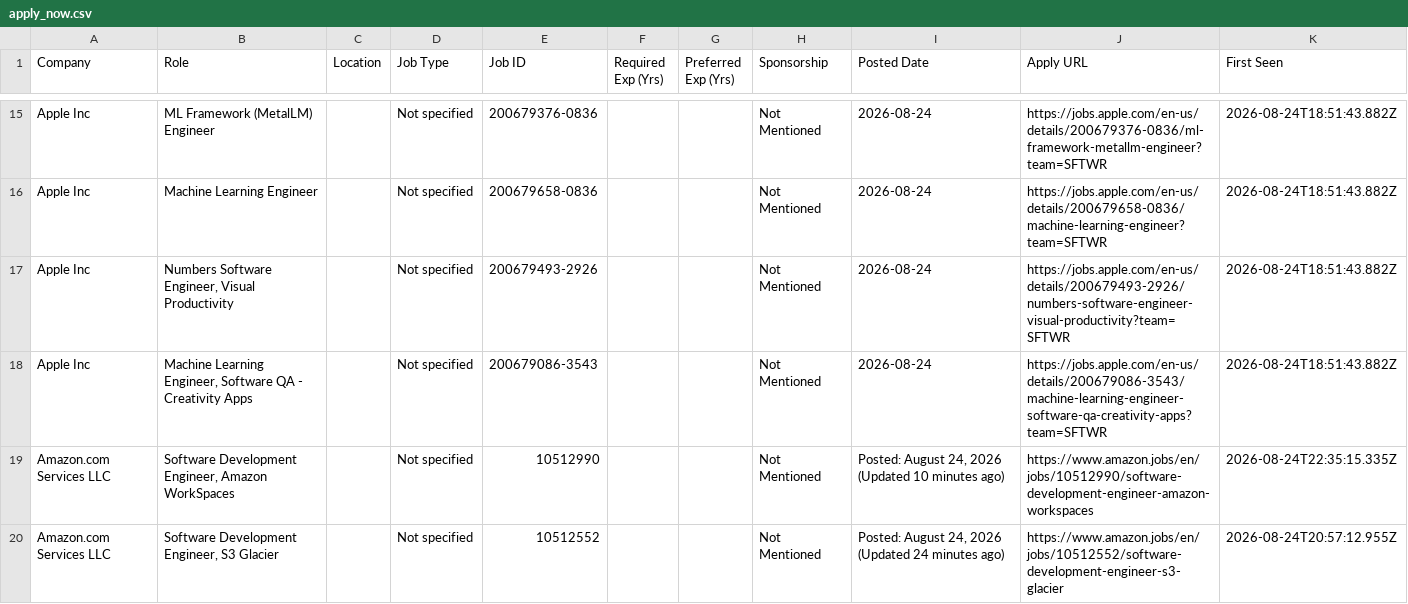
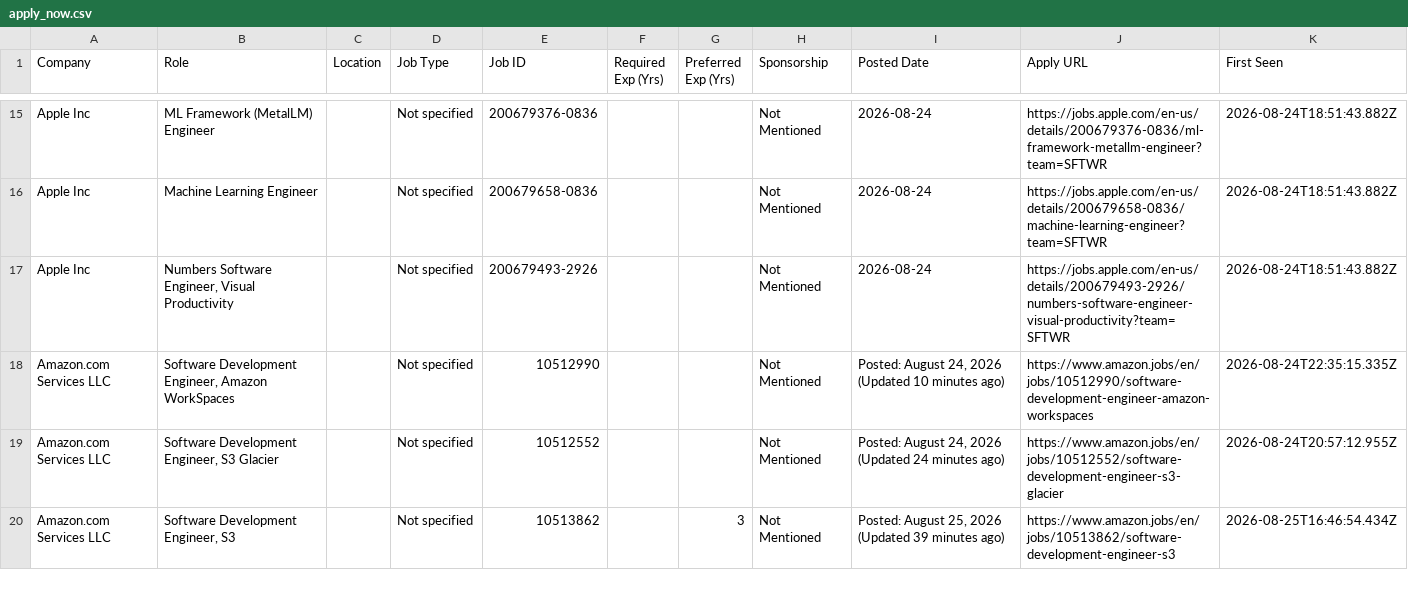
Before and after one commit to taran-dev4u/career-job-monitor, a CSV file: data/apply_now.csv, drawn as a sheet; only a part is shown, gaps mark what is left out; the diff covers the shown part only.

```diff
--- a/data/apply_now.csv
+++ b/data/apply_now.csv
@@ -17,4 +17,4 @@
 "Apple Inc","Numbers Software Engineer, Visual Productivity","","Not specified","200679493-2926","","","Not Mentioned","2026-08-24","https://jobs.apple.com/en-us/details/200679493-2926/numbers-software-engineer-visual-productivity?team=SFTWR","2026-08-24T18:51:43.882Z"
-"Apple Inc","Machine Learning Engineer, Software QA - Creativity Apps","","Not specified","200679086-3543","","","Not Mentioned","2026-08-24","https://jobs.apple.com/en-us/details/200679086-3543/machine-learning-engineer-software-qa-creativity-apps?team=SFTWR","2026-08-24T18:51:43.882Z"
 "Amazon.com Services LLC","Software Development Engineer, Amazon WorkSpaces","","Not specified","10512990","","","Not Mentioned","Posted: August 24, 2026 (Updated 10 minutes ago)","https://www.amazon.jobs/en/jobs/10512990/software-development-engineer-amazon-workspaces","2026-08-24T22:35:15.335Z"
 "Amazon.com Services LLC","Software Development Engineer, S3 Glacier","","Not specified","10512552","","","Not Mentioned","Posted: August 24, 2026 (Updated 24 minutes ago)","https://www.amazon.jobs/en/jobs/10512552/software-development-engineer-s3-glacier","2026-08-24T20:57:12.955Z"
+"Amazon.com Services LLC","Software Development Engineer, S3","","Not specified","10513862","","3","Not Mentioned","Posted: August 25, 2026 (Updated 39 minutes ago)","https://www.amazon.jobs/en/jobs/10513862/software-development-engineer-s3","2026-08-25T16:46:54.434Z"
```
Also changed, not shown: 3 added rows, 3 removed rows, 9 moved rows and 1 edited cell elsewhere in this file, 12 other files.
